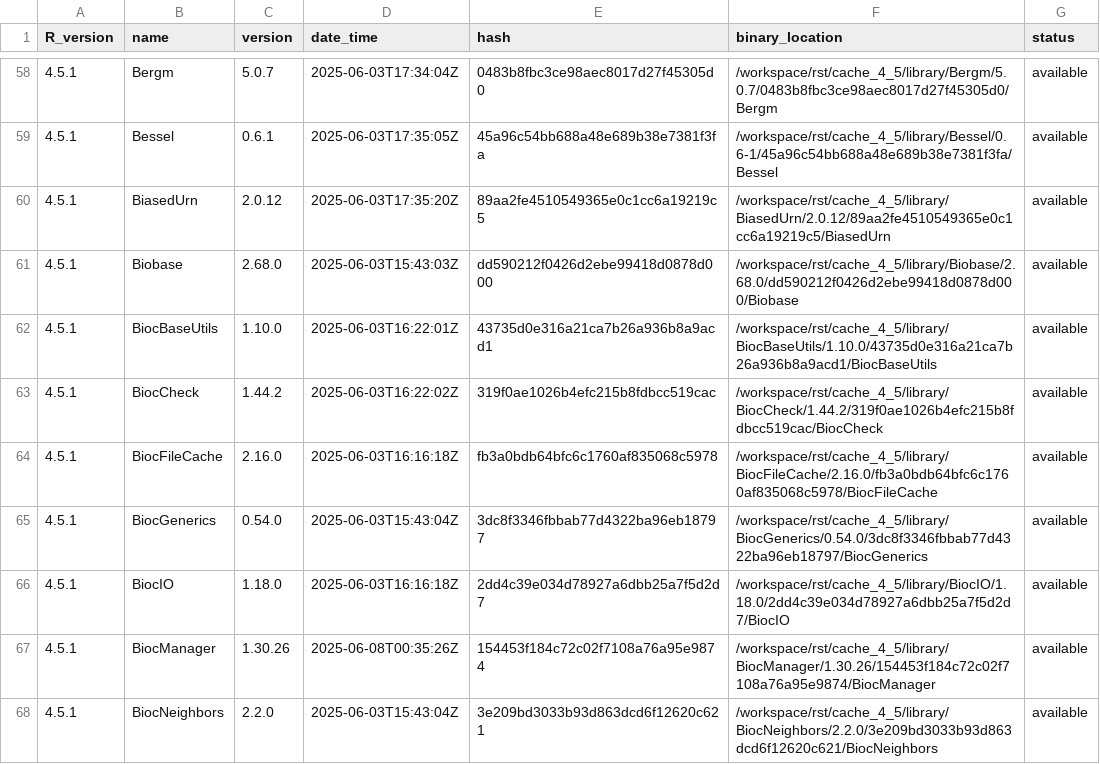
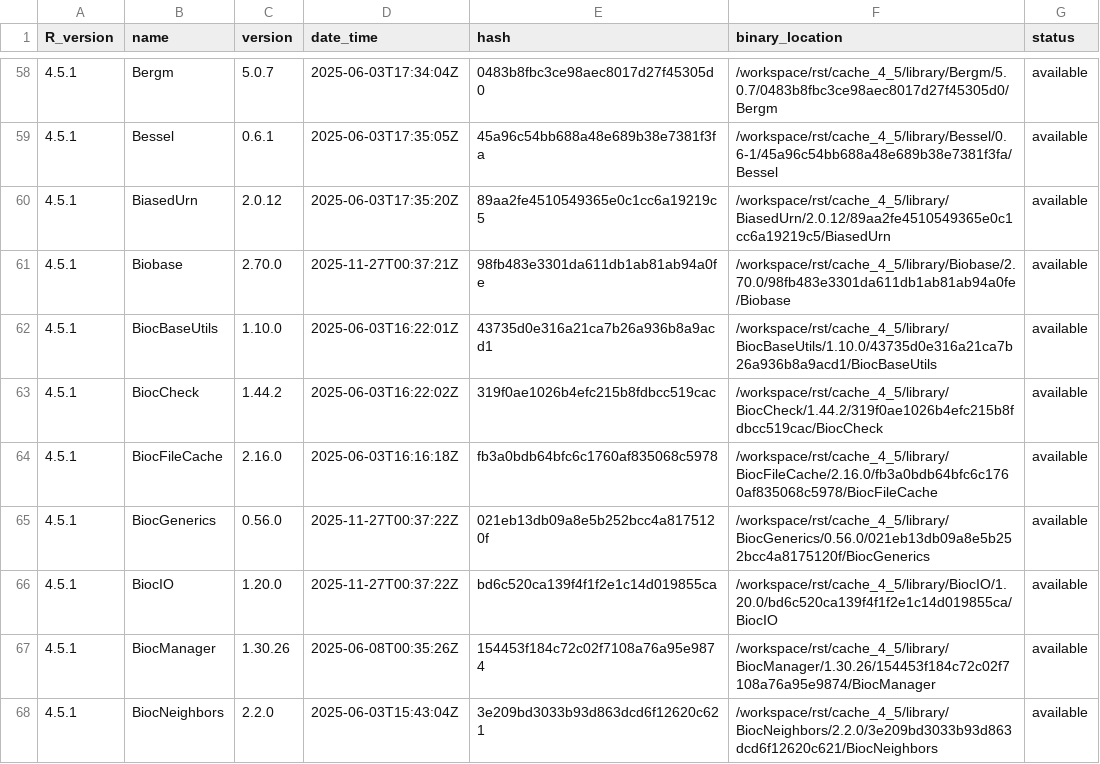
Before and after one commit to blaserlab/saber, a TSV file: library_catalogs/blas02_saber.tsv, drawn as a sheet; only a part is shown, gaps mark what is left out; the diff covers the shown part only.

```diff
--- a/library_catalogs/blas02_saber.tsv
+++ b/library_catalogs/blas02_saber.tsv
@@ -60,3 +60,3 @@ R_version	name	version	date_time	hash	binary_location	status
 4.5.1	BiasedUrn	2.0.12	2025-06-03T17:35:20Z	89aa2fe4510549365e0c1cc6a19219c5	/workspace/rst/cache_4_5/library/BiasedUrn/2.0.12/89aa2fe4510549365e0c1cc6a19219c5/BiasedUrn	available
-4.5.1	Biobase	2.68.0	2025-06-03T15:43:03Z	dd590212f0426d2ebe99418d0878d000	/workspace/rst/cache_4_5/library/Biobase/2.68.0/dd590212f0426d2ebe99418d0878d000/Biobase	available
+4.5.1	Biobase	2.70.0	2025-11-27T00:37:21Z	98fb483e3301da611db1ab81ab94a0fe	/workspace/rst/cache_4_5/library/Biobase/2.70.0/98fb483e3301da611db1ab81ab94a0fe/Biobase	available
 4.5.1	BiocBaseUtils	1.10.0	2025-06-03T16:22:01Z	43735d0e316a21ca7b26a936b8a9acd1	/workspace/rst/cache_4_5/library/BiocBaseUtils/1.10.0/43735d0e316a21ca7b26a936b8a9acd1/BiocBaseUtils	available
@@ -64,4 +64,4 @@ R_version	name	version	date_time	hash	binary_location	status
 4.5.1	BiocFileCache	2.16.0	2025-06-03T16:16:18Z	fb3a0bdb64bfc6c1760af835068c5978	/workspace/rst/cache_4_5/library/BiocFileCache/2.16.0/fb3a0bdb64bfc6c1760af835068c5978/BiocFileCache	available
-4.5.1	BiocGenerics	0.54.0	2025-06-03T15:43:04Z	3dc8f3346fbbab77d4322ba96eb18797	/workspace/rst/cache_4_5/library/BiocGenerics/0.54.0/3dc8f3346fbbab77d4322ba96eb18797/BiocGenerics	available
-4.5.1	BiocIO	1.18.0	2025-06-03T16:16:18Z	2dd4c39e034d78927a6dbb25a7f5d2d7	/workspace/rst/cache_4_5/library/BiocIO/1.18.0/2dd4c39e034d78927a6dbb25a7f5d2d7/BiocIO	available
+4.5.1	BiocGenerics	0.56.0	2025-11-27T00:37:22Z	021eb13db09a8e5b252bcc4a8175120f	/workspace/rst/cache_4_5/library/BiocGenerics/0.56.0/021eb13db09a8e5b252bcc4a8175120f/BiocGenerics	available
+4.5.1	BiocIO	1.20.0	2025-11-27T00:37:22Z	bd6c520ca139f4f1f2e1c14d019855ca	/workspace/rst/cache_4_5/library/BiocIO/1.20.0/bd6c520ca139f4f1f2e1c14d019855ca/BiocIO	available
 4.5.1	BiocManager	1.30.26	2025-06-08T00:35:26Z	154453f184c72c02f7108a76a95e9874	/workspace/rst/cache_4_5/library/BiocManager/1.30.26/154453f184c72c02f7108a76a95e9874/BiocManager	available
```
Also changed, not shown: 2 added rows and 148 edited cells elsewhere in this file, 13 other files.
